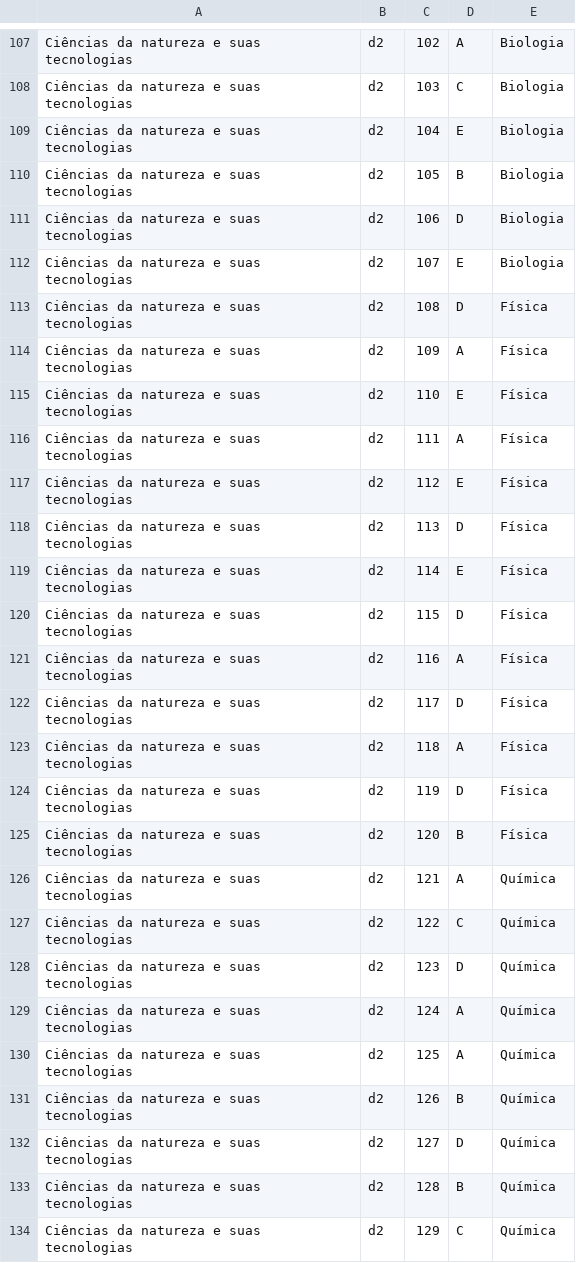
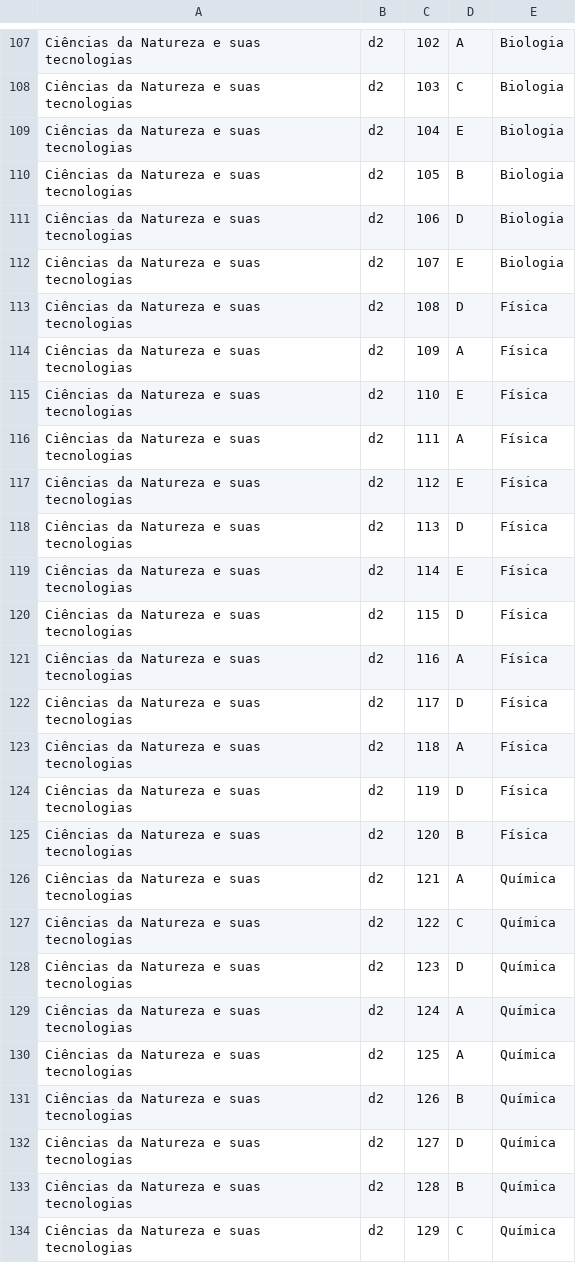
Before and after one commit to einsteinfloripa/corretor-simulados, a CSV file: input/gabarito/gabarito.csv, drawn as a sheet; only a part is shown, gaps mark what is left out; the diff covers the shown part only; the diff names each change by its address in the sheet, - before the commit and + after, or states it on an @@ line.

```diff
--- a/input/gabarito/gabarito.csv
+++ b/input/gabarito/gabarito.csv
-A107:A134: Ciências da natureza e suas tecnologias
+A107:A134: Ciências da Natureza e suas tecnologias
```
Also changed, not shown: 62 edited cells elsewhere in this file, 2 other files.
